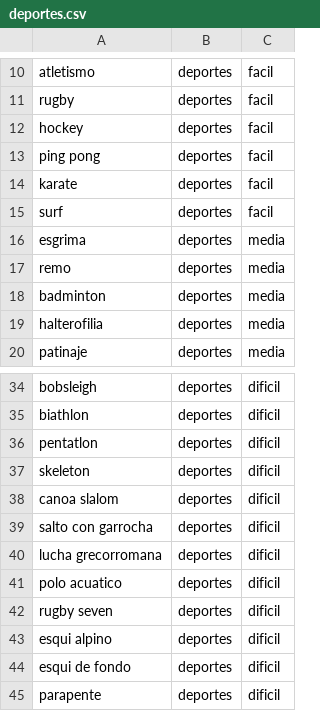
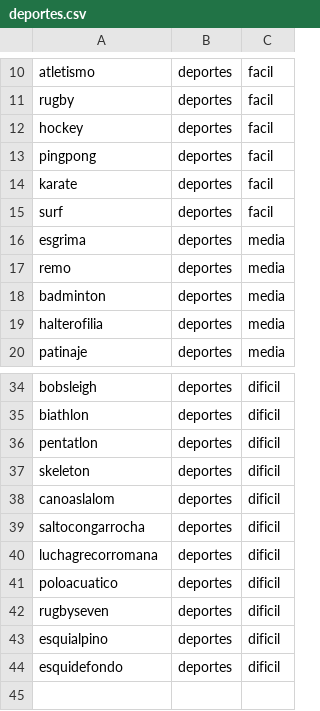
Before and after one commit to Agus22Dev/hanging-around, a CSV file: data/deportes.csv, drawn as a sheet; only a part is shown, gaps mark what is left out.

```diff
--- a/data/deportes.csv
+++ b/data/deportes.csv
@@ -12,3 +12,3 @@ rugby,deportes,facil
 hockey,deportes,facil
-ping pong,deportes,facil
+pingpong,deportes,facil
 karate,deportes,facil
@@ -37,9 +37,8 @@ pentatlon,deportes,dificil
 skeleton,deportes,dificil
-canoa slalom,deportes,dificil
-salto con garrocha,deportes,dificil
-lucha grecorromana,deportes,dificil
-polo acuatico,deportes,dificil
-rugby seven,deportes,dificil
-esqui alpino,deportes,dificil
-esqui de fondo,deportes,dificil
-parapente,deportes,dificil
+canoaslalom,deportes,dificil
+saltocongarrocha,deportes,dificil
+luchagrecorromana,deportes,dificil
+poloacuatico,deportes,dificil
+rugbyseven,deportes,dificil
+esquialpino,deportes,dificil
+esquidefondo,deportes,dificil
```
Also changed, not shown: data/animales.csv, data/comida.csv, 4 other files.
